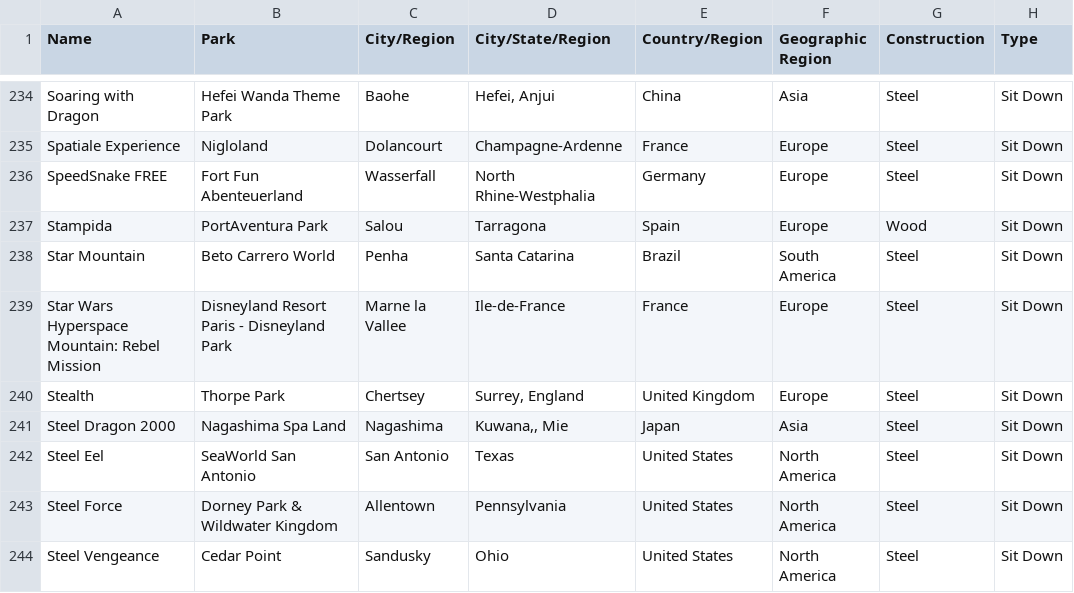
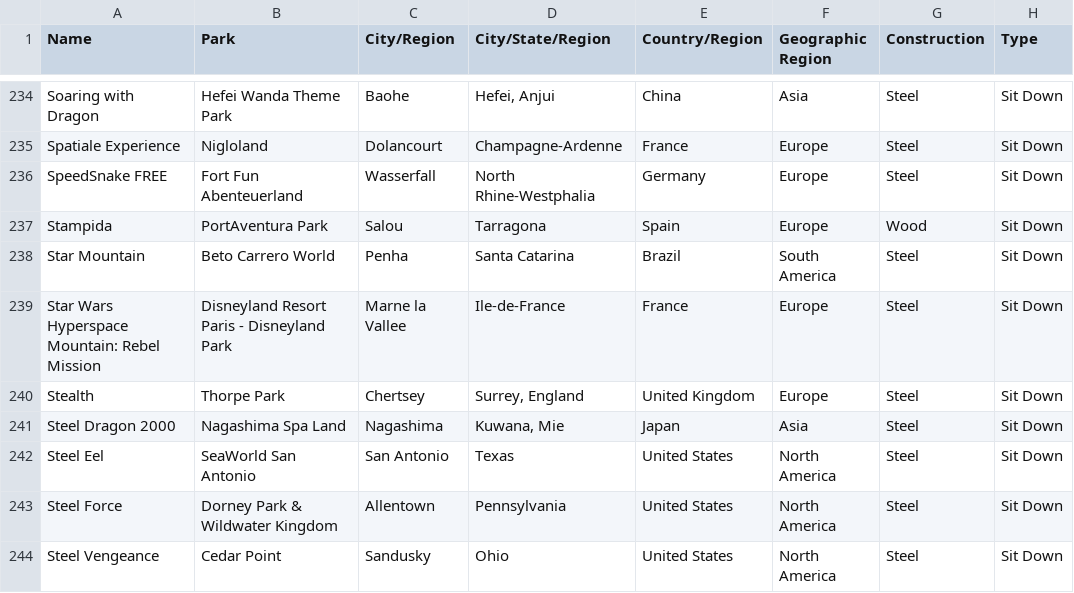
Before and after one commit to Kent-AI-Laboratory/kail-himcm, a CSV file: data/rollercoasterdata.csv, drawn as a sheet; only a part is shown, gaps mark what is left out; the diff names each change by its address in the sheet, - before the commit and + after, or states it on an @@ line.

Commit message:
Cleaned up park finding.

```diff
--- a/data/rollercoasterdata.csv
+++ b/data/rollercoasterdata.csv
-D241 (City/State/Region): Kuwana,, Mie
+D241 (City/State/Region): Kuwana, Mie
```
Also changed, not shown: 3 other files.
